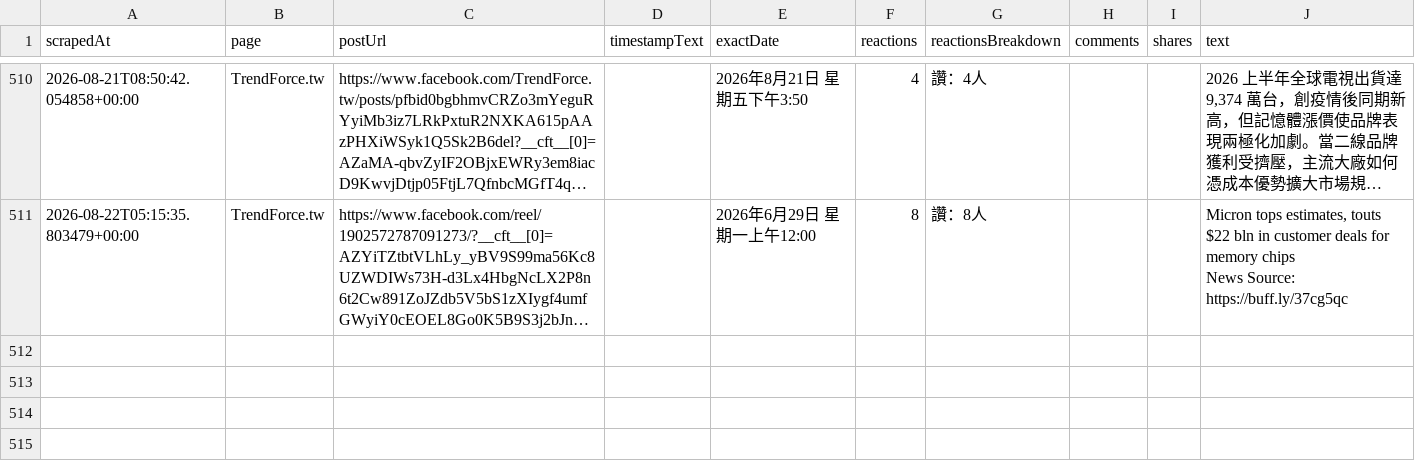
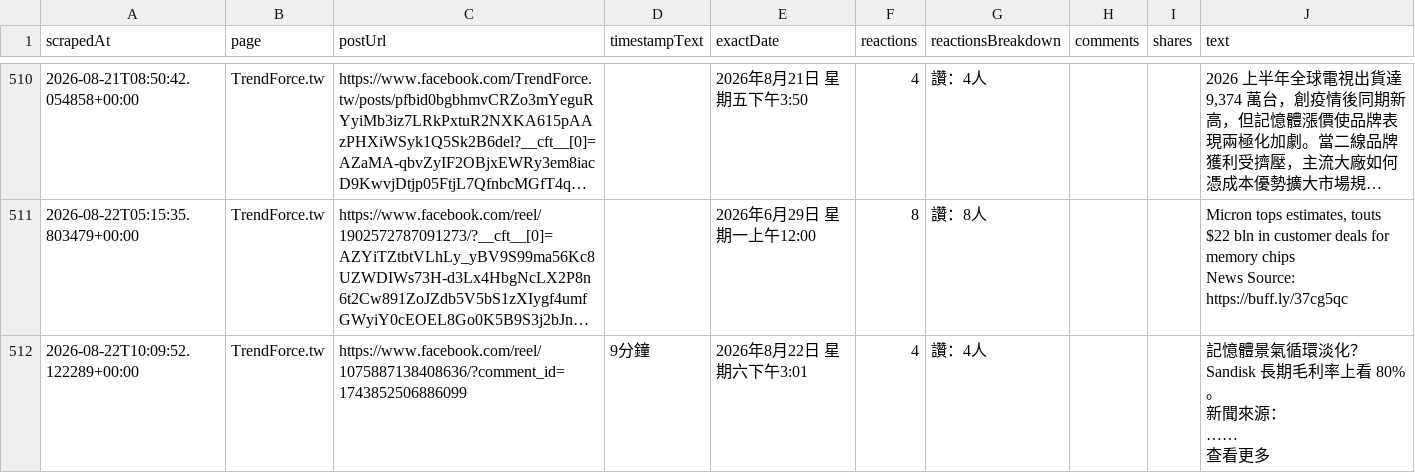
Before and after one commit to Evaline8485/TrendForceDashboard, a CSV file: csv/facebook/TrendForce.tw.csv, drawn as a sheet; only a part is shown, gaps mark what is left out; long unchanged cells end in …; ↵ is a line break in a cell; the diff names each change by its address in the sheet, - before the commit and + after, or states it on an @@ line.

```diff
--- a/csv/facebook/TrendForce.tw.csv
+++ b/csv/facebook/TrendForce.tw.csv
+row 512: 2026-08-22T10:09:52.122289+00:00 | TrendForce.tw | https://www.facebook.com/reel/1075887138408636/?comment_id=1743852506886099 | 9分鐘 | 2026年8月22日 星期六下午3:01 | 4 | 讚：4人 |  |  | 記憶體景氣循環淡化？Sandisk 長期毛利率上看 80%。 ↵ 新聞來源： ↵ …… ↵ 查看更多
```
Also changed, not shown: 27 other files.
